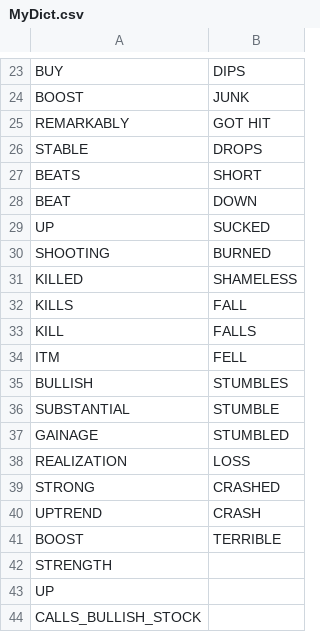
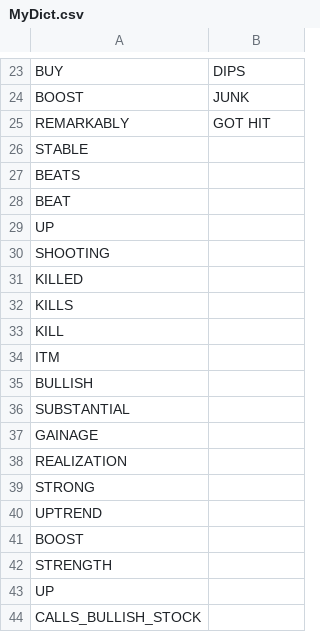
Before and after one commit to WencaiZheng/Twitter-Analysis-With-Earning-Event, a CSV file: dictionary/MyDict.csv, drawn as a sheet; only a part is shown, gaps mark what is left out; the diff covers the shown part only.

```diff
--- a/dictionary/MyDict.csv
+++ b/dictionary/MyDict.csv
@@ -25,18 +25,18 @@ BOOST,JUNK
 REMARKABLY,GOT HIT
-STABLE,DROPS
-BEATS,SHORT
-BEAT,DOWN
-UP,SUCKED
-SHOOTING,BURNED
-KILLED,SHAMELESS
-KILLS,FALL
-KILL,FALLS
-ITM,FELL
-BULLISH,STUMBLES
-SUBSTANTIAL,STUMBLE
-GAINAGE,STUMBLED
-REALIZATION,LOSS
-STRONG,CRASHED
-UPTREND,CRASH
-BOOST,TERRIBLE
+STABLE,
+BEATS,
+BEAT,
+UP,
+SHOOTING,
+KILLED,
+KILLS,
+KILL,
+ITM,
+BULLISH,
+SUBSTANTIAL,
+GAINAGE,
+REALIZATION,
+STRONG,
+UPTREND,
+BOOST,
 STRENGTH,
```
Also changed, not shown: 18 added rows and 3 edited cells elsewhere in this file, 5 other files.
